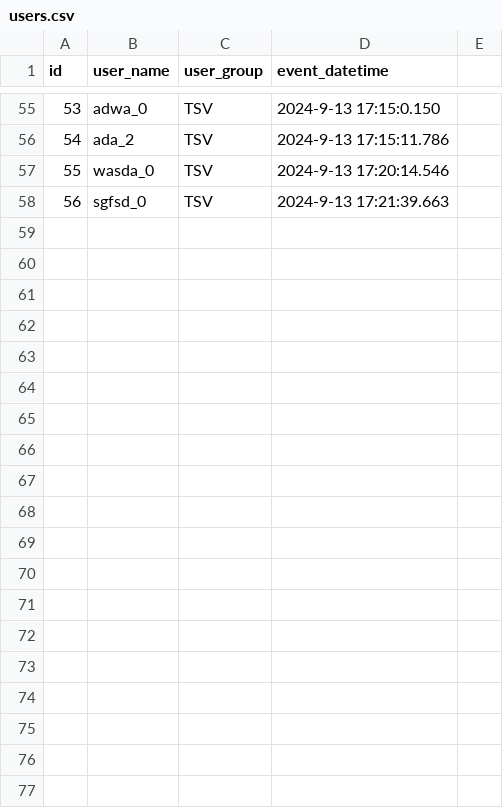
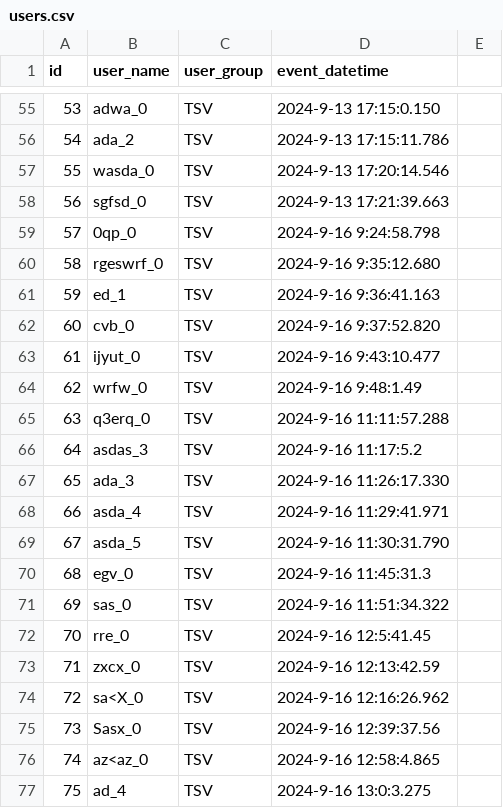
Before and after one commit to raul284/PHD-ADARVE, a CSV file: RadiationRoom/Unreal/Saved/database/users.csv, drawn as a sheet; only a part is shown, gaps mark what is left out; the diff covers the shown part only; the diff names each change by its address in the sheet, - before the commit and + after, or states it on an @@ line.

```diff
--- a/RadiationRoom/Unreal/Saved/database/users.csv
+++ b/RadiationRoom/Unreal/Saved/database/users.csv
+row 59: 57 | 0qp_0 | TSV | 2024-9-16 9:24:58.798
+row 60: 58 | rgeswrf_0 | TSV | 2024-9-16 9:35:12.680
+row 61: 59 | ed_1 | TSV | 2024-9-16 9:36:41.163
+row 62: 60 | cvb_0 | TSV | 2024-9-16 9:37:52.820
+row 63: 61 | ijyut_0 | TSV | 2024-9-16 9:43:10.477
+row 64: 62 | wrfw_0 | TSV | 2024-9-16 9:48:1.49
+row 65: 63 | q3erq_0 | TSV | 2024-9-16 11:11:57.288
+row 66: 64 | asdas_3 | TSV | 2024-9-16 11:17:5.2
+row 67: 65 | ada_3 | TSV | 2024-9-16 11:26:17.330
+row 68: 66 | asda_4 | TSV | 2024-9-16 11:29:41.971
+row 69: 67 | asda_5 | TSV | 2024-9-16 11:30:31.790
+row 70: 68 | egv_0 | TSV | 2024-9-16 11:45:31.3
+row 71: 69 | sas_0 | TSV | 2024-9-16 11:51:34.322
+row 72: 70 | rre_0 | TSV | 2024-9-16 12:5:41.45
+row 73: 71 | zxcx_0 | TSV | 2024-9-16 12:13:42.59
+row 74: 72 | sa<X_0 | TSV | 2024-9-16 12:16:26.962
+row 75: 73 | Sasx_0 | TSV | 2024-9-16 12:39:37.56
+row 76: 74 | az<az_0 | TSV | 2024-9-16 12:58:4.865
+row 77: 75 | ad_4 | TSV | 2024-9-16 13:0:3.275
```
Also changed, not shown: 21 added rows elsewhere in this file, RadiationRoom/Unreal/Saved/database/item_radiation_events.csv, RadiationRoom/Unreal/Saved/database/npc_interaction_events.csv, 31 other files.
